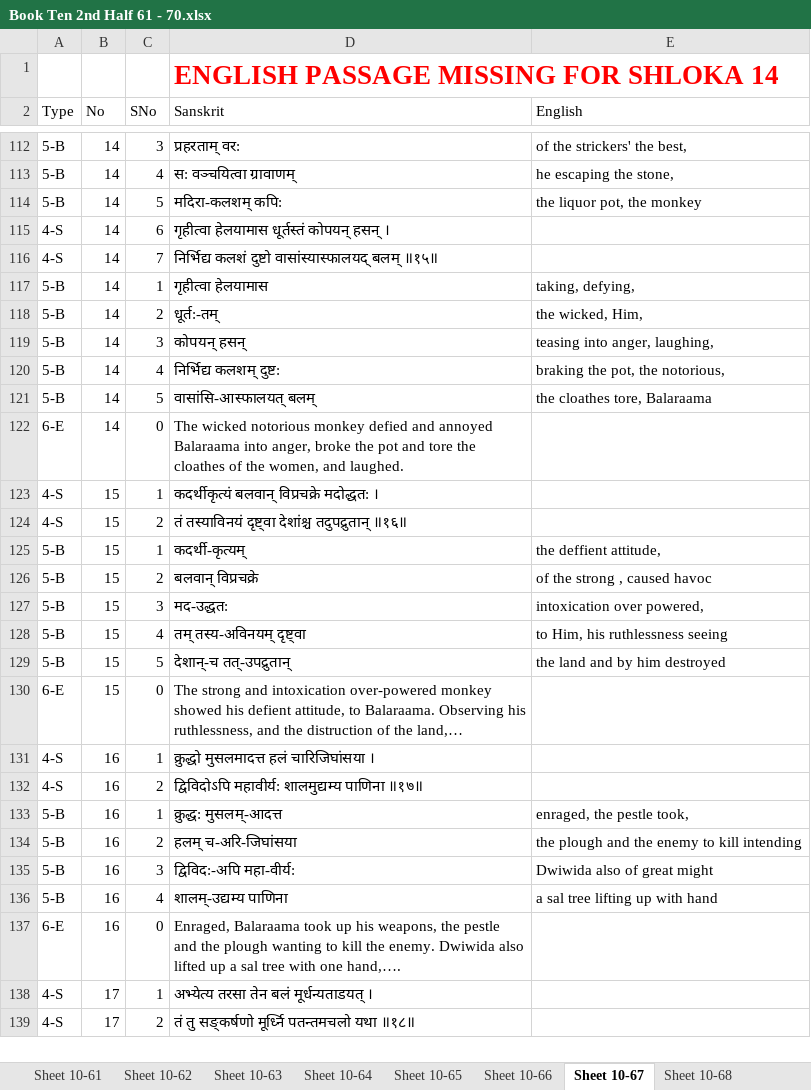
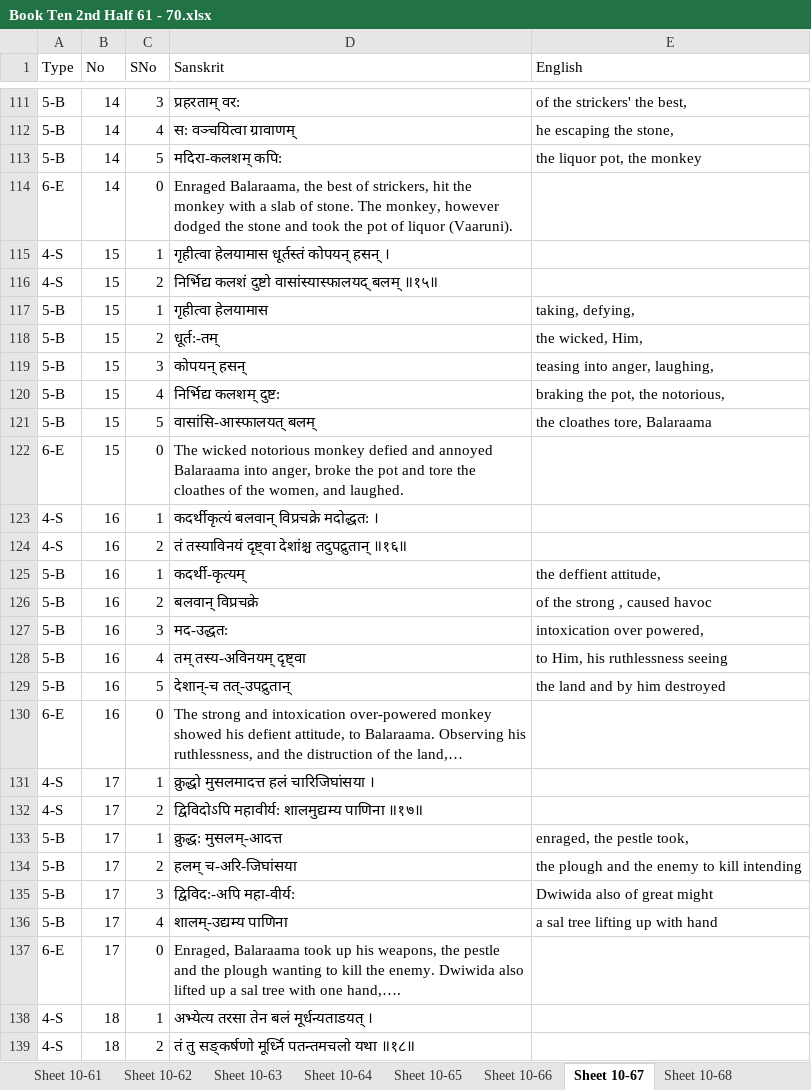
Before and after one commit to vanimurarka/asha-bhaagvatam, an Excel workbook: content/Book Ten 2nd Half 61 - 70.xlsx, sheet Sheet 10-67, drawn as a sheet; only a part is shown, gaps mark what is left out; values as stored, in another font and other column widths than the file's, no borders; removed rows and columns are numbered as before the commit, all else as after; the diff covers the shown part only; the diff names each change by its address in the sheet, - before the commit and + after, or states it on an @@ line.

```diff
--- a/content/Book Ten 2nd Half 61 - 70.xlsx (sheet Sheet 10-67)
+++ b/content/Book Ten 2nd Half 61 - 70.xlsx (sheet Sheet 10-67)
-row 1:  |  |  | ENGLISH PASSAGE MISSING FOR SHLOKA 14
+row 114: 6-E | 14 | 0 | Enraged Balaraama, the best of strickers, hit the monkey with a slab of stone. The monkey, however dodged the stone and took the pot of liquor (Vaaruni).
-B115:B122 (No): 14
+B115:B122 (No): 15
-C115 (SNo): 6
+C115 (SNo): 1
-C116 (SNo): 7
+C116 (SNo): 2
-B123:B130 (No): 15
+B123:B130 (No): 16
-B131:B137 (No): 16
+B131:B137 (No): 17
-B138:B139 (No): 17
+B138:B139 (No): 18
```
Also changed, not shown: other rows of this sheet, sheet Sheet 10-63.
